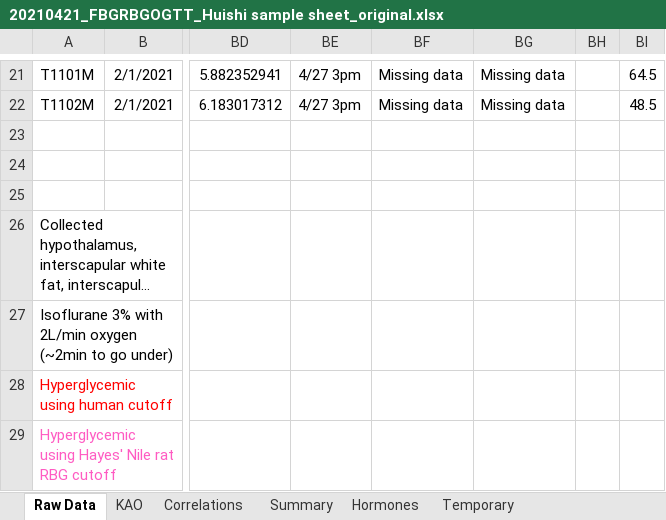
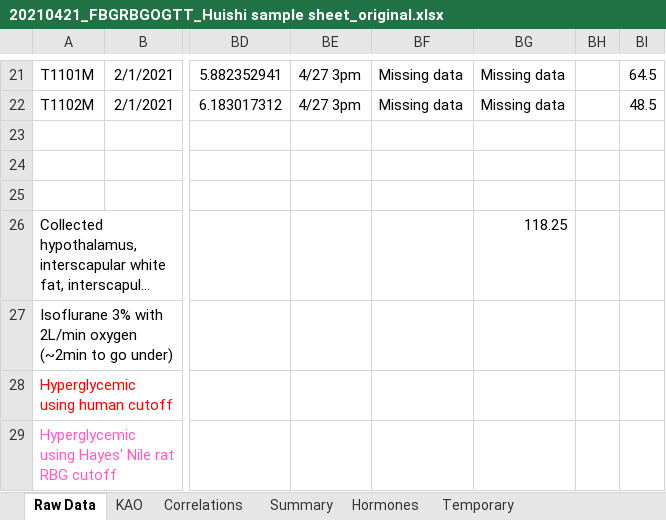
Before and after one commit to benton-anderson/nile_rat_multiomics, an Excel workbook: data/metadata/20210421_FBGRBGOGTT_Huishi sample sheet_original.xlsx, sheet Raw Data, drawn as a sheet; only a part is shown, gaps mark what is left out; long unchanged cells end in …; values as stored, in another font and other column widths than the file's, no borders; charts and pictures and conditional formats not drawn; the diff names each change by its address in the sheet, - before the commit and + after, or states it on an @@ line.

```diff
--- a/data/metadata/20210421_FBGRBGOGTT_Huishi sample sheet_original.xlsx (sheet Raw Data)
+++ b/data/metadata/20210421_FBGRBGOGTT_Huishi sample sheet_original.xlsx (sheet Raw Data)
-BG26: (empty)
+BG26: 118.25
```
Also changed, not shown: 3 other files.
